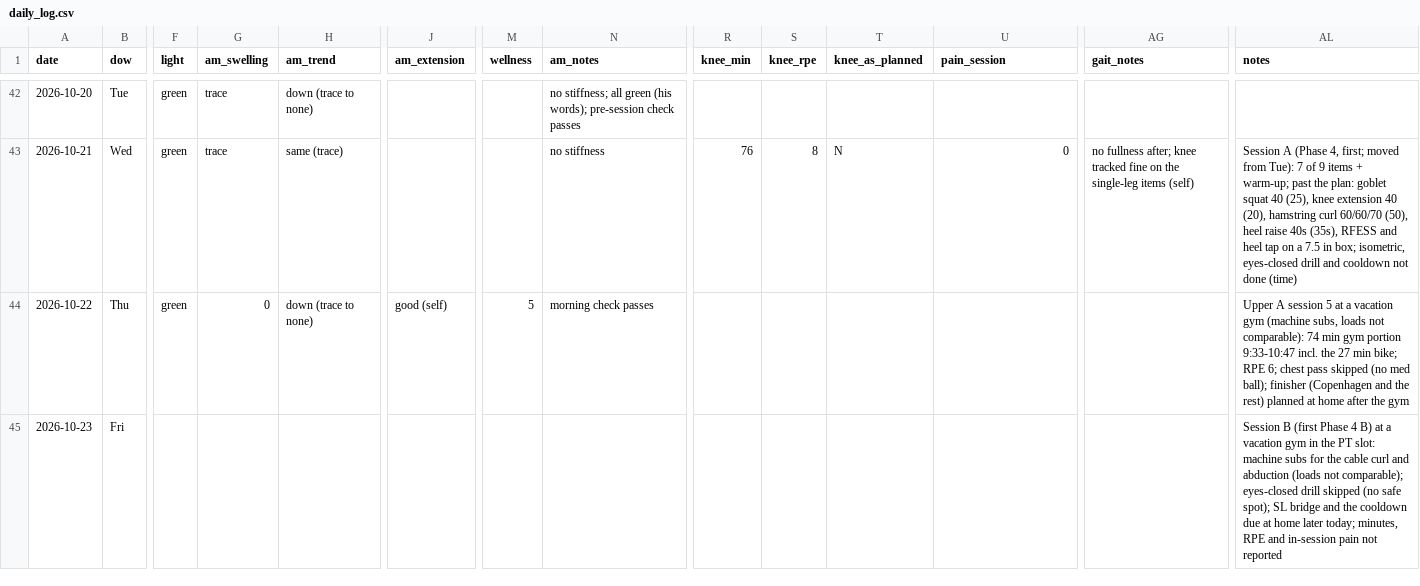
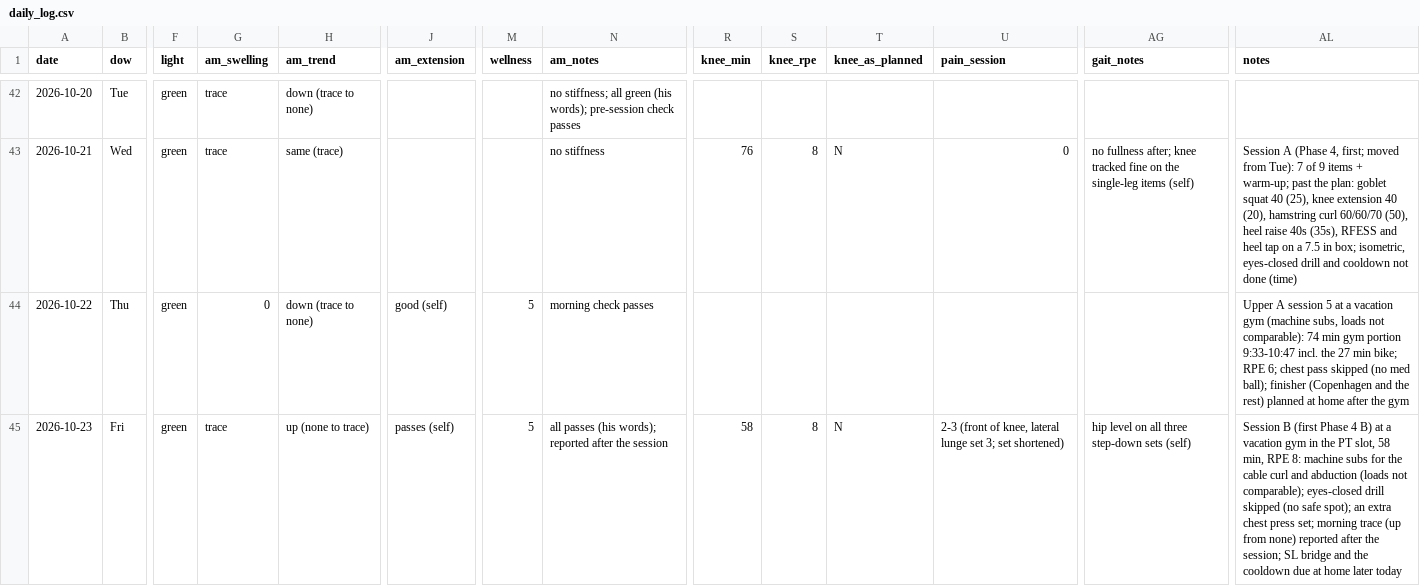
Before and after one commit to bro2jo/leyenda, a CSV file: real/logs/daily_log.csv, drawn as a sheet; only a part is shown, gaps mark what is left out; the diff names each change by its address in the sheet, - before the commit and + after, or states it on an @@ line.

```diff
--- a/real/logs/daily_log.csv
+++ b/real/logs/daily_log.csv
-F45 (light): (empty)
+F45 (light): green
-G45 (am_swelling): (empty)
+G45 (am_swelling): trace
-H45 (am_trend): (empty)
+H45 (am_trend): up (none to trace)
-J45 (am_extension): (empty)
+J45 (am_extension): passes (self)
-M45 (wellness): (empty)
+M45 (wellness): 5
-N45 (am_notes): (empty)
+N45 (am_notes): all passes (his words); reported after the session
-R45 (knee_min): (empty)
+R45 (knee_min): 58
-S45 (knee_rpe): (empty)
+S45 (knee_rpe): 8
-T45 (knee_as_planned): (empty)
+T45 (knee_as_planned): N
-U45 (pain_session): (empty)
+U45 (pain_session): 2-3 (front of knee, lateral lunge set 3; set shortened)
-AG45 (gait_notes): (empty)
+AG45 (gait_notes): hip level on all three step-down sets (self)
-AL45 (notes): …the PT slot: machine subs for the cable curl and abduction (loads not comparable); eyes-closed drill skipped (no safe spot); SL bridge and the cooldown due at home later today; minutes, RPE and in-session pain not reported
+AL45 (notes): …the PT slot, 58 min, RPE 8: machine subs for the cable curl and abduction (loads not comparable); eyes-closed drill skipped (no safe spot); an extra chest press set; morning trace (up from none) reported after the session; SL bridge and the cooldown due at home later today
```
Also changed, not shown: engine/deeds.csv, real/logs/exercise_log.csv, 5 other files.
